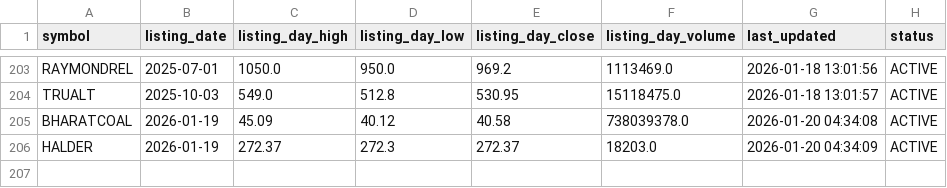
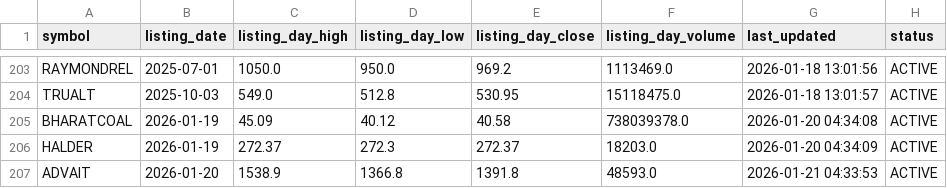
Before and after one commit to Deep-Adhia/IPO-Base-Scanner, a CSV file: ipo_listing_data.csv, drawn as a sheet; only a part is shown, gaps mark what is left out; the diff names each change by its address in the sheet, - before the commit and + after, or states it on an @@ line.

```diff
--- a/ipo_listing_data.csv
+++ b/ipo_listing_data.csv
+row 207: ADVAIT | 2026-01-20 | 1538.9 | 1366.8 | 1391.8 | 48593.0 | 2026-01-21 04:33:53 | ACTIVE
```
